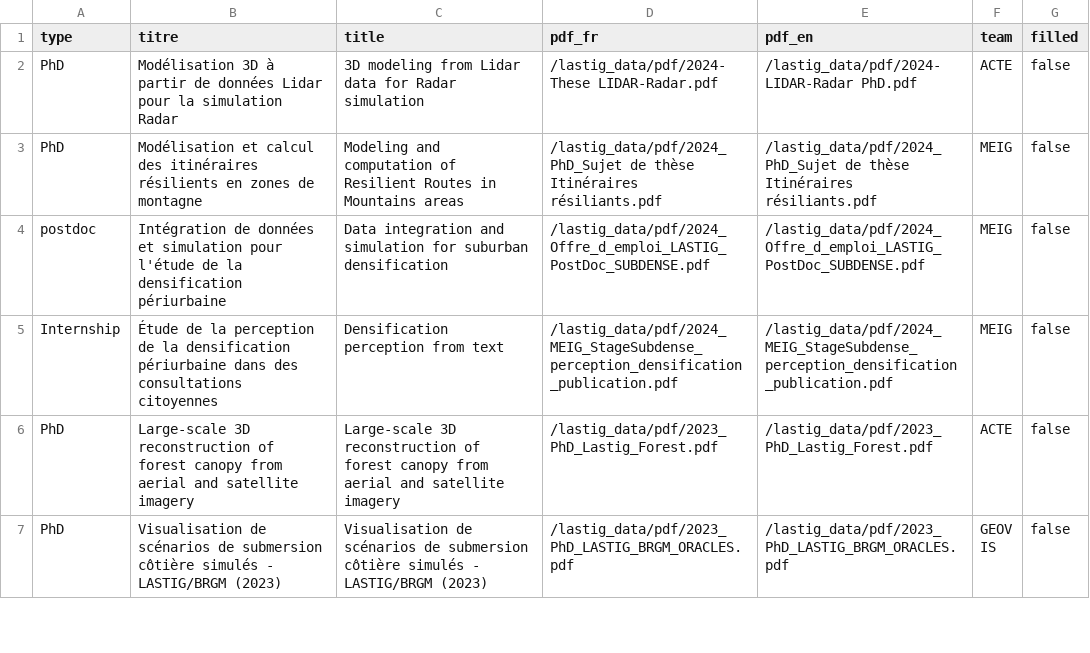
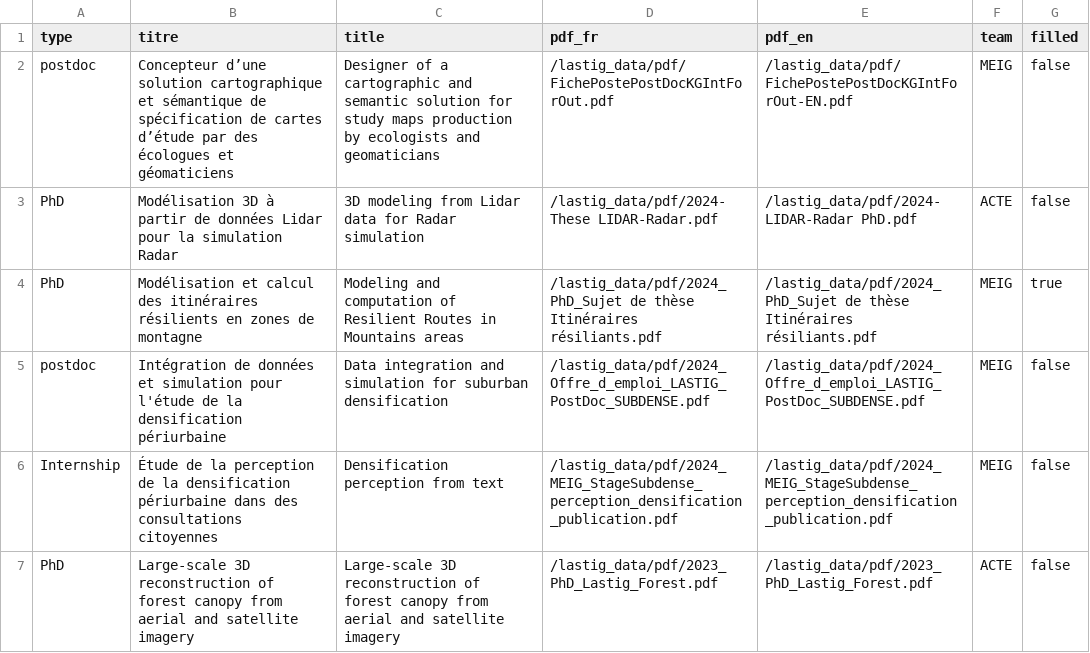
Before and after one commit to umrlastig/lastig_data, a CSV file: recruiting.csv, drawn as a sheet; only a part is shown; the shorter side is filled out with more unchanged rows.

Commit message:
Update recruiting.csv
new position intforout

```diff
--- a/recruiting.csv
+++ b/recruiting.csv
@@ -1,4 +1,5 @@
 type,titre,title,pdf_fr,pdf_en,team,filled
+postdoc,Concepteur d’une solution cartographique et sémantique de spécification de cartes d’étude par des écologues et géomaticiens,Designer of a cartographic and semantic solution for study maps production by ecologists and geomaticians,/lastig_data/pdf/FichePostePostDocKGIntForOut.pdf,/lastig_data/pdf/FichePostePostDocKGIntForOut-EN.pdf,MEIG,false
 PhD,Modélisation 3D à partir de données Lidar pour la simulation Radar,3D modeling from Lidar data for Radar simulation, /lastig_data/pdf/2024-These LIDAR-Radar.pdf, /lastig_data/pdf/2024-LIDAR-Radar PhD.pdf,ACTE,false
-PhD,Modélisation et calcul des itinéraires résilients en zones de montagne,Modeling and computation of Resilient Routes in Mountains areas, /lastig_data/pdf/2024_PhD_Sujet de thèse Itinéraires résiliants.pdf,/lastig_data/pdf/2024_PhD_Sujet de thèse Itinéraires résiliants.pdf,MEIG,false
+PhD,Modélisation et calcul des itinéraires résilients en zones de montagne,Modeling and computation of Resilient Routes in Mountains areas, /lastig_data/pdf/2024_PhD_Sujet de thèse Itinéraires résiliants.pdf,/lastig_data/pdf/2024_PhD_Sujet de thèse Itinéraires résiliants.pdf,MEIG,true
 postdoc, Intégration de données et simulation pour l'étude de la densification périurbaine, Data integration and simulation for suburban densification,/lastig_data/pdf/2024_Offre_d_emploi_LASTIG_PostDoc_SUBDENSE.pdf,/lastig_data/pdf/2024_Offre_d_emploi_LASTIG_PostDoc_SUBDENSE.pdf,MEIG,false
```
